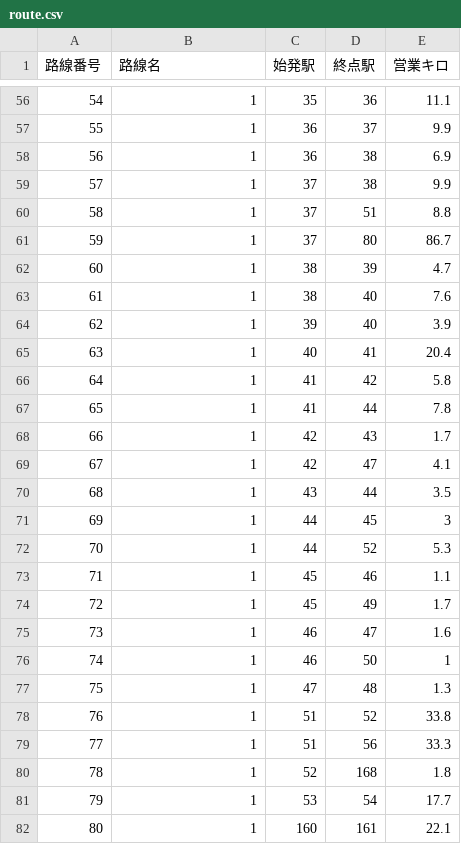
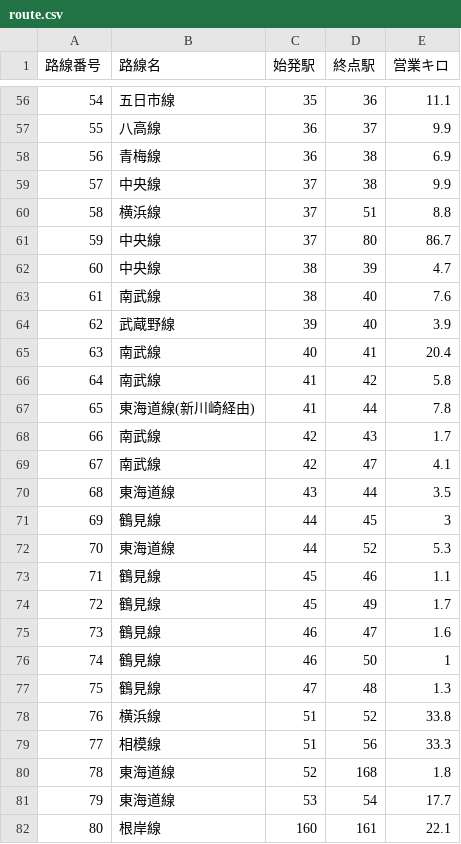
Before and after one commit to ochazuke1147/jr_path, a CSV file: route_data/route.csv, drawn as a sheet; only a part is shown, gaps mark what is left out; the diff covers the shown part only.

```diff
--- a/route_data/route.csv
+++ b/route_data/route.csv
@@ -56,27 +56,27 @@
-54,1,35,36,11.1
-55,1,36,37,9.9
-56,1,36,38,6.9
-57,1,37,38,9.9
-58,1,37,51,8.8
-59,1,37,80,86.7
-60,1,38,39,4.7
-61,1,38,40,7.6
-62,1,39,40,3.9
-63,1,40,41,20.4
-64,1,41,42,5.8
-65,1,41,44,7.8
-66,1,42,43,1.7
-67,1,42,47,4.1
-68,1,43,44,3.5
-69,1,44,45,3
-70,1,44,52,5.3
-71,1,45,46,1.1
-72,1,45,49,1.7
-73,1,46,47,1.6
-74,1,46,50,1
-75,1,47,48,1.3
-76,1,51,52,33.8
-77,1,51,56,33.3
-78,1,52,168,1.8
-79,1,53,54,17.7
-80,1,160,161,22.1
+54,五日市線,35,36,11.1
+55,八高線,36,37,9.9
+56,青梅線,36,38,6.9
+57,中央線,37,38,9.9
+58,横浜線,37,51,8.8
+59,中央線,37,80,86.7
+60,中央線,38,39,4.7
+61,南武線,38,40,7.6
+62,武蔵野線,39,40,3.9
+63,南武線,40,41,20.4
+64,南武線,41,42,5.8
+65,東海道線(新川崎経由),41,44,7.8
+66,南武線,42,43,1.7
+67,南武線,42,47,4.1
+68,東海道線,43,44,3.5
+69,鶴見線,44,45,3
+70,東海道線,44,52,5.3
+71,鶴見線,45,46,1.1
+72,鶴見線,45,49,1.7
+73,鶴見線,46,47,1.6
+74,鶴見線,46,50,1
+75,鶴見線,47,48,1.3
+76,横浜線,51,52,33.8
+77,相模線,51,56,33.3
+78,東海道線,52,168,1.8
+79,東海道線,53,54,17.7
+80,根岸線,160,161,22.1
```
Also changed, not shown: 86 edited cells elsewhere in this file, map/path_list.csv, 5 other files.
